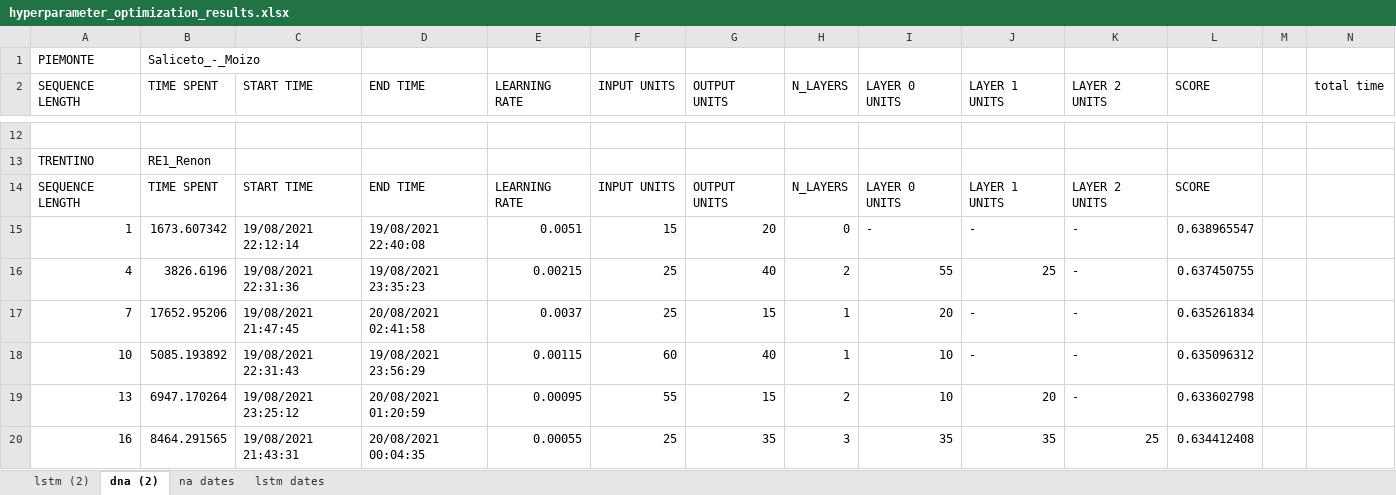
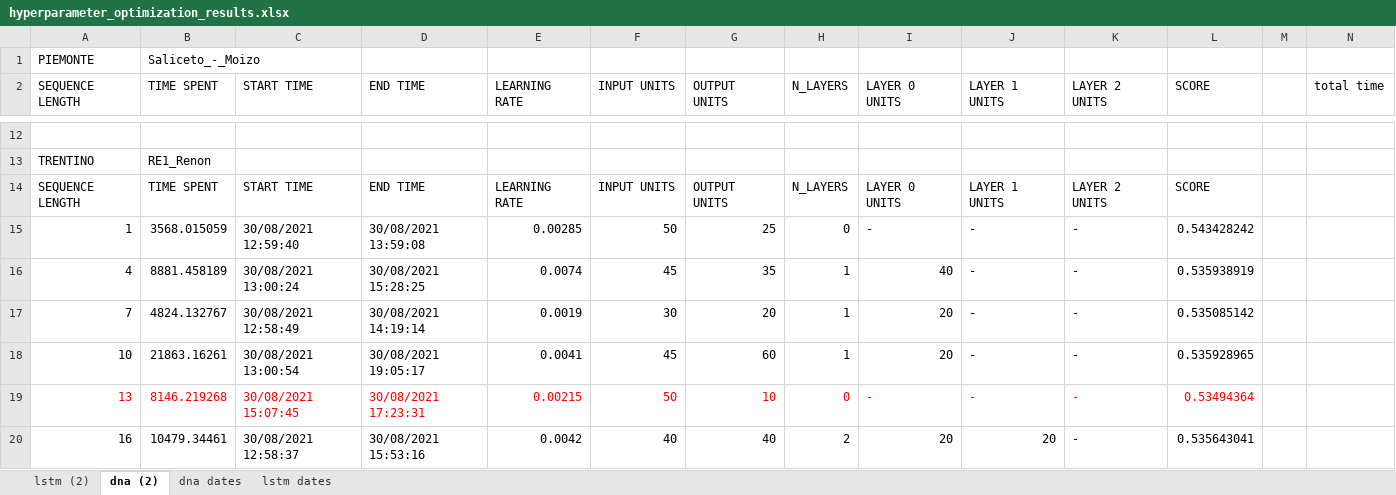
Before and after one commit to DL-WG/Breathe-in-Breathe-out, an Excel workbook: hyperparameter search/O3/hyperparameter_optimization_results.xlsx, sheet dna (2), drawn as a sheet; only a part is shown, gaps mark what is left out; values as stored, in another font and other column widths than the file's, no borders; removed rows and columns are numbered as before the commit, all else as after; rows hold the shown columns only; the diff covers the shown part only; the diff names each change by its address in the sheet, - before the commit and + after, or states it on an @@ line.

```diff
--- a/hyperparameter search/O3/hyperparameter_optimization_results.xlsx (sheet dna (2))
+++ b/hyperparameter search/O3/hyperparameter_optimization_results.xlsx (sheet dna (2))
-sheet tab: na dates
+sheet tab: dna dates
-B15 (TIME SPENT): 1673.607342
+B15 (TIME SPENT): 3568.015059
-C15 (START TIME): 19/08/2021 22:12:14
+C15 (START TIME): 30/08/2021 12:59:40
-D15 (END TIME): 19/08/2021 22:40:08
+D15 (END TIME): 30/08/2021 13:59:08
-E15 (LEARNING RATE): 0.0051
+E15 (LEARNING RATE): 0.00285
-F15 (INPUT UNITS): 15
+F15 (INPUT UNITS): 50
-G15 (OUTPUT UNITS): 20
+G15 (OUTPUT UNITS): 25
-L15 (SCORE): 0.638965547
+L15 (SCORE): 0.543428242
-row 16: 4 | 3826.6196 | 19/08/2021 22:31:36 | 19/08/2021 23:35:23 | 0.00215 | 25 | 40 | 2 | 55 | 25 | - | 0.637450755
+row 16: 4 | 8881.458189 | 30/08/2021 13:00:24 | 30/08/2021 15:28:25 | 0.0074 | 45 | 35 | 1 | 40 | - | - | 0.535938919
-B17 (TIME SPENT): 17652.95206
+B17 (TIME SPENT): 4824.132767
-C17 (START TIME): 19/08/2021 21:47:45
+C17 (START TIME): 30/08/2021 12:58:49
-D17 (END TIME): 20/08/2021 02:41:58
+D17 (END TIME): 30/08/2021 14:19:14
-E17 (LEARNING RATE): 0.0037
+E17 (LEARNING RATE): 0.0019
-F17 (INPUT UNITS): 25
+F17 (INPUT UNITS): 30
-G17 (OUTPUT UNITS): 15
+G17 (OUTPUT UNITS): 20
-L17 (SCORE): 0.635261834
+L17 (SCORE): 0.535085142
-B18 (TIME SPENT): 5085.193892
+B18 (TIME SPENT): 21863.16261
-C18 (START TIME): 19/08/2021 22:31:43
+C18 (START TIME): 30/08/2021 13:00:54
-D18 (END TIME): 19/08/2021 23:56:29
+D18 (END TIME): 30/08/2021 19:05:17
-E18 (LEARNING RATE): 0.00115
+E18 (LEARNING RATE): 0.0041
-F18 (INPUT UNITS): 60
+F18 (INPUT UNITS): 45
-G18 (OUTPUT UNITS): 40
+G18 (OUTPUT UNITS): 60
-I18 (LAYER 0 UNITS): 10
+I18 (LAYER 0 UNITS): 20
-L18 (SCORE): 0.635096312
+L18 (SCORE): 0.535928965
-row 19: 13 | 6947.170264 | 19/08/2021 23:25:12 | 20/08/2021 01:20:59 | 0.00095 | 55 | 15 | 2 | 10 | 20 | - | 0.633602798
-row 20: 16 | 8464.291565 | 19/08/2021 21:43:31 | 20/08/2021 00:04:35 | 0.00055 | 25 | 35 | 3 | 35 | 35 | 25 | 0.634412408
+row 19: 13 | 8146.219268 | 30/08/2021 15:07:45 | 30/08/2021 17:23:31 | 0.00215 | 50 | 10 | 0 | - | - | - | 0.53494364
+row 20: 16 | 10479.34461 | 30/08/2021 12:58:37 | 30/08/2021 15:53:16 | 0.0042 | 40 | 40 | 2 | 20 | 20 | - | 0.535643041
```
Also changed, not shown: 12 added rows, 12 removed rows, 155 edited cells and cell formats elsewhere in this sheet, sheet dna dates, hyperparameter search/NO2/hyperparameter_optimization_results.xlsx, 2 other files.
